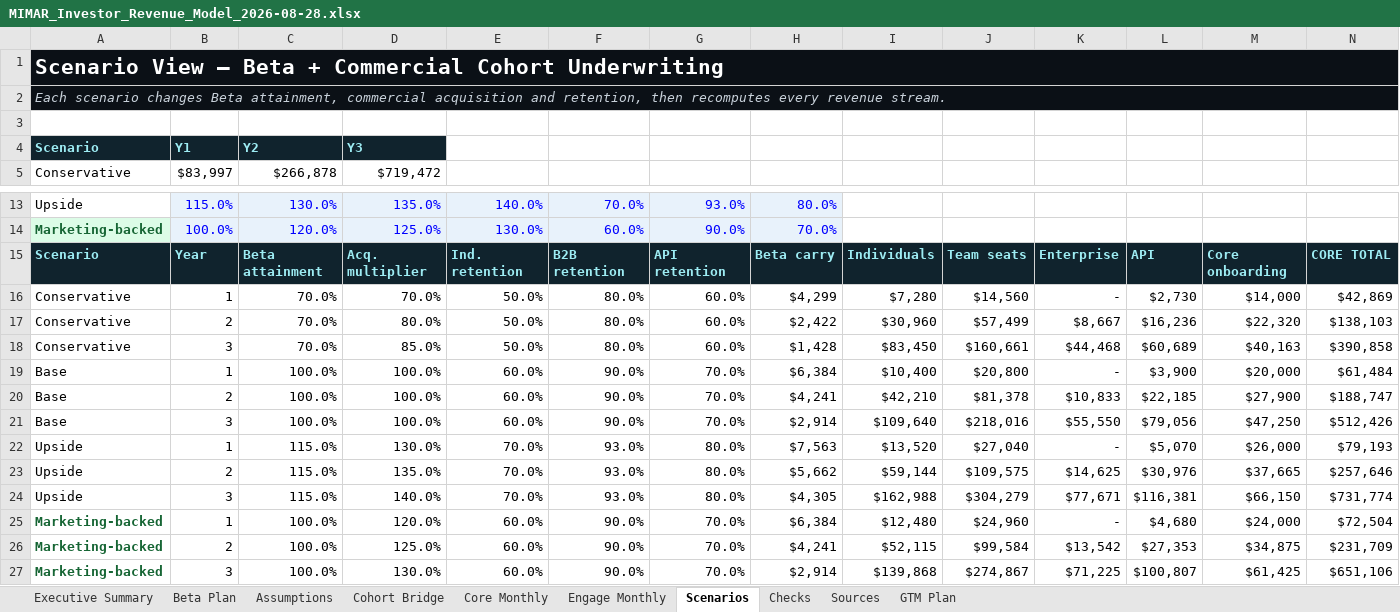
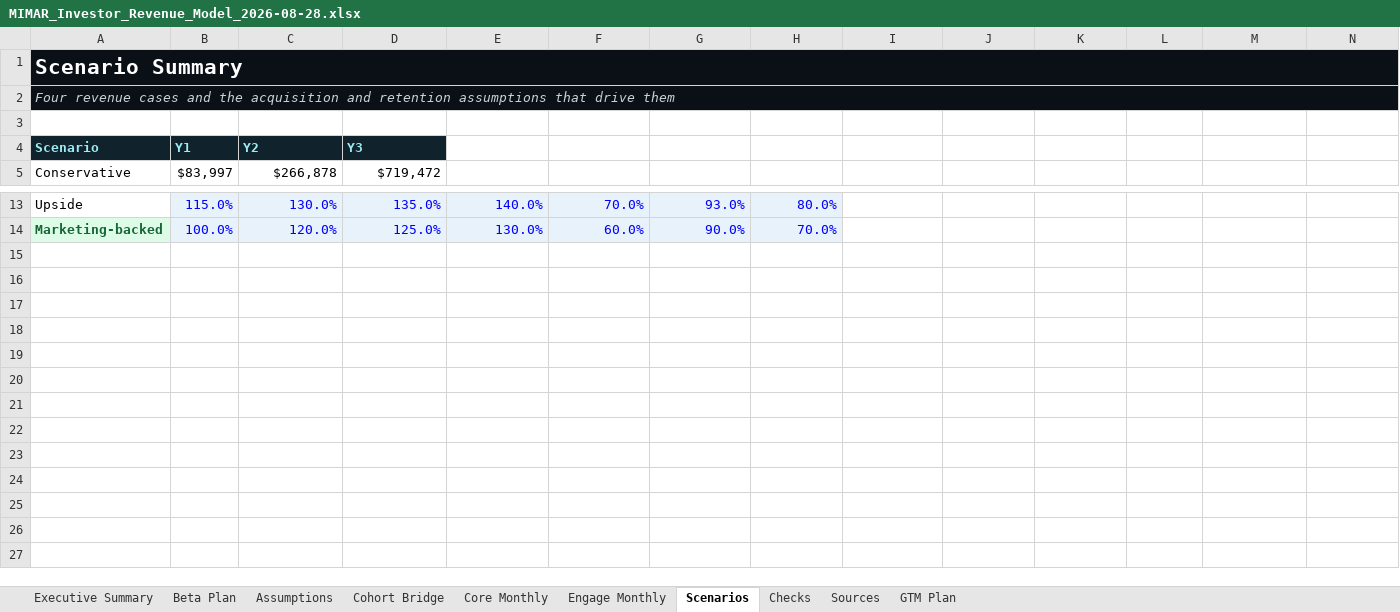
Before and after one commit to MIMAR-AI/mimar-investor-landing, an Excel workbook: assets/MIMAR_Investor_Revenue_Model_2026-08-28.xlsx, sheet Scenarios, drawn as a sheet; only a part is shown, gaps mark what is left out; values as stored, in another font and other column widths than the file's, no borders; the diff covers the shown part only; the diff names each change by its address in the sheet, - before the commit and + after, or states it on an @@ line.

Commit message:
Simplify investor revenue workbook

```diff
--- a/assets/MIMAR_Investor_Revenue_Model_2026-08-28.xlsx (sheet Scenarios)
+++ b/assets/MIMAR_Investor_Revenue_Model_2026-08-28.xlsx (sheet Scenarios)
-A1: Scenario View — Beta + Commercial Cohort Underwriting
+A1: Scenario Summary
-A2: Each scenario changes Beta attainment, commercial acquisition and retention, then recomputes every revenue stream.
+A2: Four revenue cases and the acquisition and retention assumptions that drive them
@@ A15:N27 text size: smaller @@
@@ A15:N15 fill: #10232D → none, text colour: #9DECF3 → #FFFFFF @@
-A16:N24 text colour: black
+A16:N24 text colour: #FFFFFF
-A25:A27 text colour: #166534
+A25:A27 text colour: #FFFFFF
-B25:N27 text colour: black
+B25:N27 text colour: #FFFFFF
```
Also changed, not shown: cell formats elsewhere in this sheet, sheet Executive Summary, sheet GTM Plan, sheet Beta Plan, sheet Cohort Bridge, sheet Sources, sheet Assumptions, 3 more sheets, charts or pictures.
